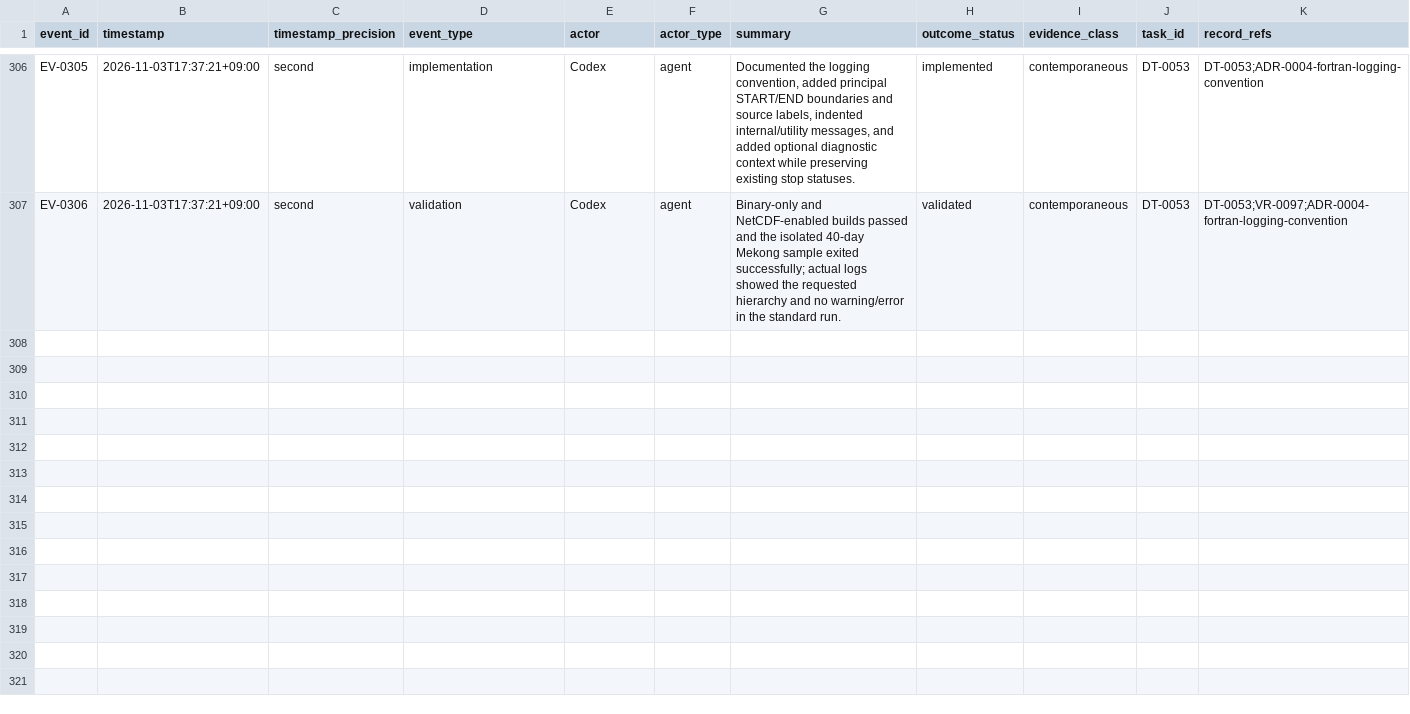
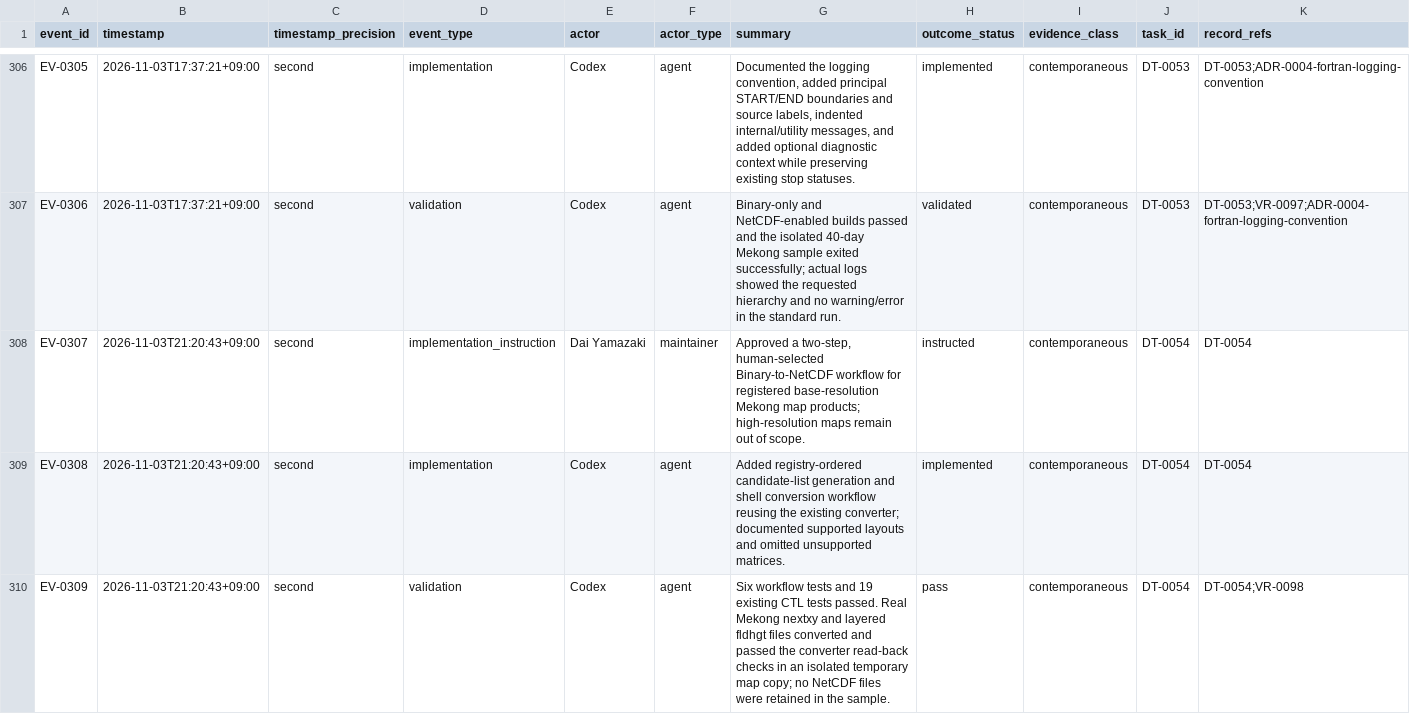
Before and after one commit to global-hydrodynamics/CaMa-Flood_v4, a CSV file: research/events.csv, drawn as a sheet; only a part is shown, gaps mark what is left out; rows hold the shown columns only; the diff names each change by its address in the sheet, - before the commit and + after, or states it on an @@ line.

```diff
--- a/research/events.csv
+++ b/research/events.csv
+row 308: EV-0307 | 2026-11-03T21:20:43+09:00 | second | implementation_instruction | Dai Yamazaki | maintainer | Approved a two-step, human-selected Binary-to-NetCDF workflow for registered base-resolution Mekong map products; high-resolution maps remain out of scope. | instructed | contemporaneous | DT-0054 | DT-0054
+row 309: EV-0308 | 2026-11-03T21:20:43+09:00 | second | implementation | Codex | agent | Added registry-ordered candidate-list generation and shell conversion workflow reusing the existing converter; documented supported layouts and omitted unsupported matrices. | implemented | contemporaneous | DT-0054 | DT-0054
+row 310: EV-0309 | 2026-11-03T21:20:43+09:00 | second | validation | Codex | agent | Six workflow tests and 19 existing CTL tests passed. Real Mekong nextxy and layered fldhgt files converted and passed the converter read-back checks in an isolated temporary map copy; no NetCDF files were retained in the sample. | pass | contemporaneous | DT-0054 | DT-0054;VR-0098
```
Also changed, not shown: research/development_tasks.csv, research/validation_runs.csv, 1 other file.
